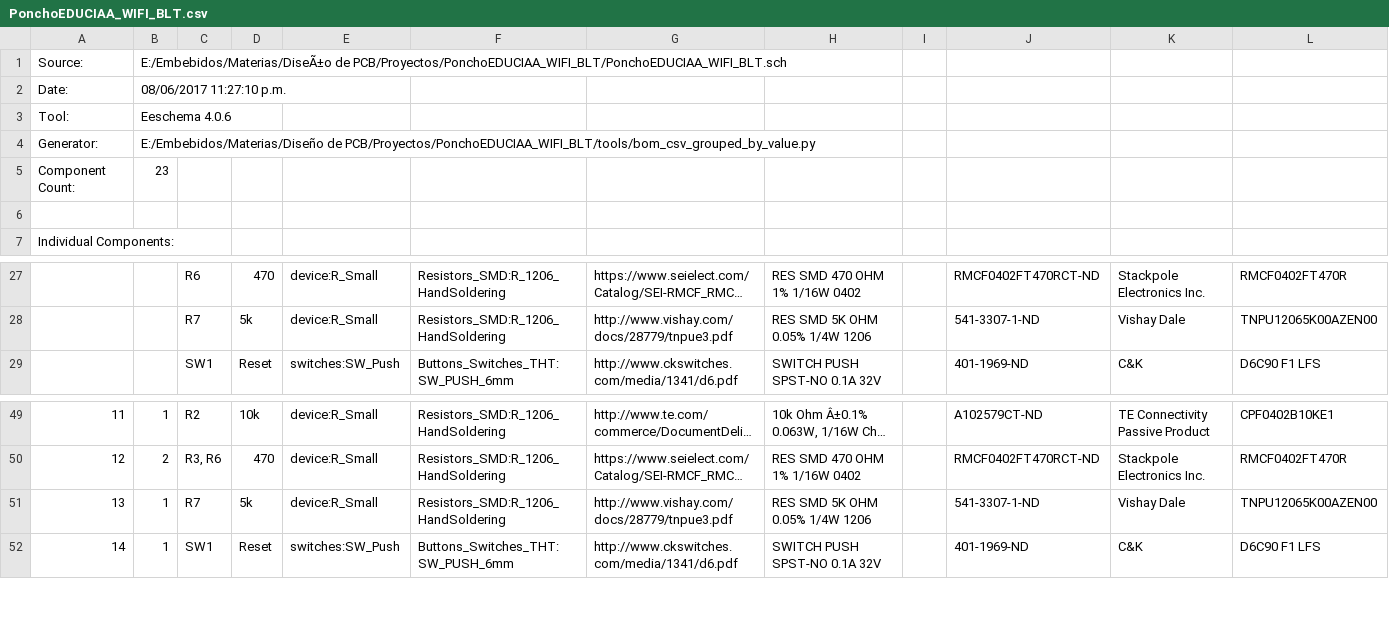
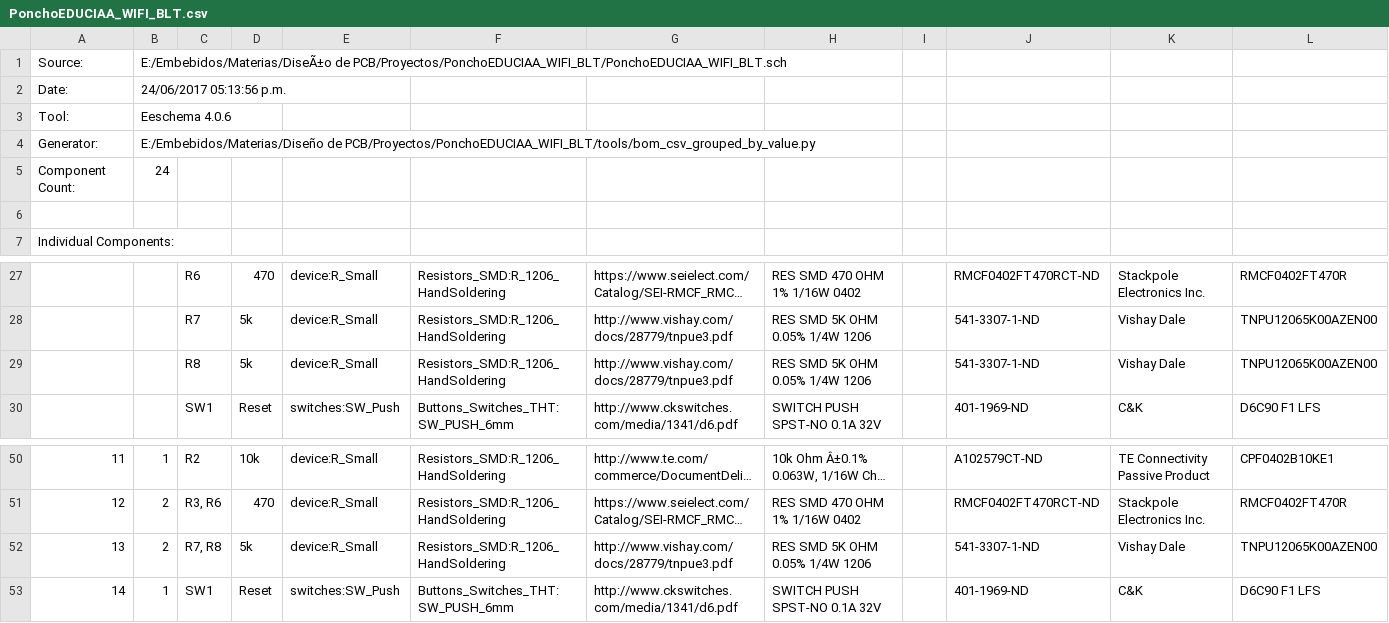
Before and after one commit to gcocce/poncho_EDU-CIAA_wifi_blth, a CSV file: PonchoEDUCIAA_WIFI_BLT.csv, drawn as a sheet; only a part is shown, gaps mark what is left out; long unchanged cells end in …; addresses are those after the commit; the diff names each change by its address in the sheet, - before the commit and + after, or states it on an @@ line.

```diff
--- a/PonchoEDUCIAA_WIFI_BLT.csv
+++ b/PonchoEDUCIAA_WIFI_BLT.csv
-B2: 08/06/2017 11:27:10 p.m.
+B2: 24/06/2017 05:13:56 p.m.
-B5: 23
+B5: 24
+row 29:  |  | R8 | 5k | device:R_Small | Resistors_SMD:R_1206_HandSoldering | http://www.vishay.com/docs/28779/tnpue3.pdf | RES SMD 5K OHM 0.05% 1/4W 1206 |  | 541-3307-1-ND | Vishay Dale | TNPU12065K00AZEN00
-B52: 1
+B52: 2
-C52: R7
+C52: R7, R8
```
Also changed, not shown: 6 other files.
